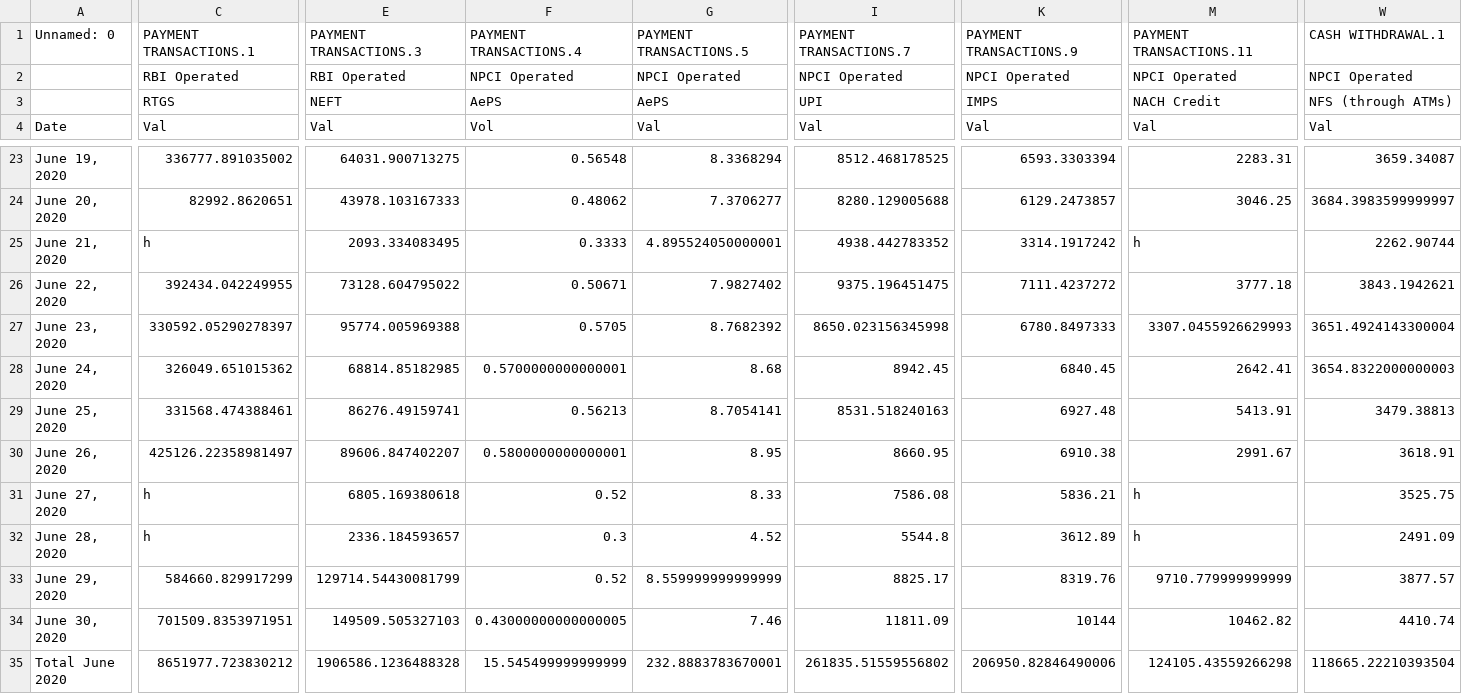
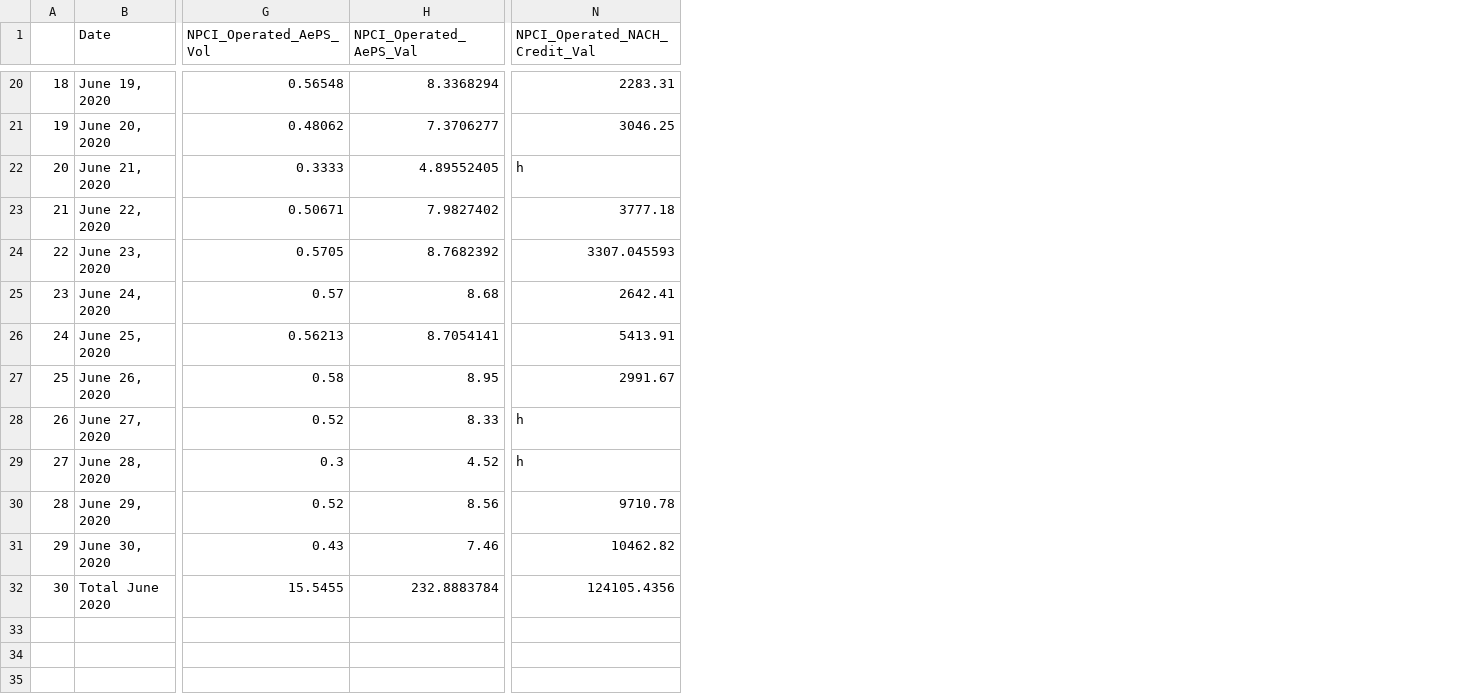
Before and after one commit to kxrxn08/DigitalTransactionAnalysis, a CSV file: DataCleaning/June 2020.csv, drawn as a sheet; only a part is shown, gaps mark what is left out; removed rows and columns are numbered as before the commit, all else as after; rows hold the shown columns only; the diff covers the shown part only; the diff names each change by its address in the sheet, - before the commit and + after, or states it on an @@ line.

```diff
--- a/DataCleaning/June 2020.csv
+++ b/DataCleaning/June 2020.csv
+column A, rows 20-32: 18 | 19 | 20 | 21 | 22 | 23 | 24 | 25 | 26 | 27 | 28 | 29 | 30
-column C (Val), rows 23-35: 336777.891035002 | 82992.8620651 | h | 392434.042249955 | 330592.05290278397 | 326049.651015362 | 331568.474388461 | 425126.22358981497 | h | h | 584660.829917299 | 701509.8353971951 | 8651977.723830212
-column E (Val), rows 23-35: 64031.900713275 | 43978.103167333 | 2093.334083495 | 73128.604795022 | 95774.005969388 | 68814.85182985 | 86276.49159741 | 89606.847402207 | 6805.169380618 | 2336.184593657 | 129714.54430081799 | 149509.505327103 | 1906586.1236488328
-column I (Val), rows 23-35: 8512.468178525 | 8280.129005688 | 4938.442783352 | 9375.196451475 | 8650.023156345998 | 8942.45 | 8531.518240163 | 8660.95 | 7586.08 | 5544.8 | 8825.17 | 11811.09 | 261835.51559556802
-column K (Val), rows 23-35: 6593.3303394 | 6129.2473857 | 3314.1917242 | 7111.4237272 | 6780.8497333 | 6840.45 | 6927.48 | 6910.38 | 5836.21 | 3612.89 | 8319.76 | 10144 | 206950.82846490006
-column W (Val), rows 23-35: 3659.34087 | 3684.3983599999997 | 2262.90744 | 3843.1942621 | 3651.4924143300004 | 3654.8322000000003 | 3479.38813 | 3618.91 | 3525.75 | 2491.09 | 3877.57 | 4410.74 | 118665.22210393504
-row 1: Unnamed: 0 | PAYMENT TRANSACTIONS.1 | PAYMENT TRANSACTIONS.3 | PAYMENT TRANSACTIONS.4 | PAYMENT TRANSACTIONS.5 | PAYMENT TRANSACTIONS.7 | PAYMENT TRANSACTIONS.9 | PAYMENT TRANSACTIONS.11 | CASH WITHDRAWAL.1
-row 2:  | RBI Operated | RBI Operated | NPCI Operated | NPCI Operated | NPCI Operated | NPCI Operated | NPCI Operated | NPCI Operated
-row 3:  | RTGS | NEFT | AePS | AePS | UPI | IMPS | NACH Credit | NFS (through ATMs)
-G1: Vol
+G1: NPCI_Operated_AePS_Vol
-H1: Val
+H1: NPCI_Operated_AePS_Val
-N1: Val
+N1: NPCI_Operated_NACH_Credit_Val
-H22 (NPCI_Operated_AePS_Val): 4.895524050000001
+H22 (NPCI_Operated_AePS_Val): 4.89552405
-N24 (NPCI_Operated_NACH_Credit_Val): 3307.0455926629993
+N24 (NPCI_Operated_NACH_Credit_Val): 3307.045593
-G25 (NPCI_Operated_AePS_Vol): 0.5700000000000001
+G25 (NPCI_Operated_AePS_Vol): 0.57
-G27 (NPCI_Operated_AePS_Vol): 0.5800000000000001
+G27 (NPCI_Operated_AePS_Vol): 0.58
-H30 (NPCI_Operated_AePS_Val): 8.559999999999999
+H30 (NPCI_Operated_AePS_Val): 8.56
-N30 (NPCI_Operated_NACH_Credit_Val): 9710.779999999999
+N30 (NPCI_Operated_NACH_Credit_Val): 9710.78
-G31 (NPCI_Operated_AePS_Vol): 0.43000000000000005
+G31 (NPCI_Operated_AePS_Vol): 0.43
-G32 (NPCI_Operated_AePS_Vol): 15.545499999999999
+G32 (NPCI_Operated_AePS_Vol): 15.5455
-H32 (NPCI_Operated_AePS_Val): 232.8883783670001
+H32 (NPCI_Operated_AePS_Val): 232.8883784
-N32 (NPCI_Operated_NACH_Credit_Val): 124105.43559266298
+N32 (NPCI_Operated_NACH_Credit_Val): 124105.4356
```
Also changed, not shown: 5 added columns and 52 edited cells elsewhere in this file, DataCleaning/December 2021.csv, DataCleaning/December 2022.csv, 14 other files.
